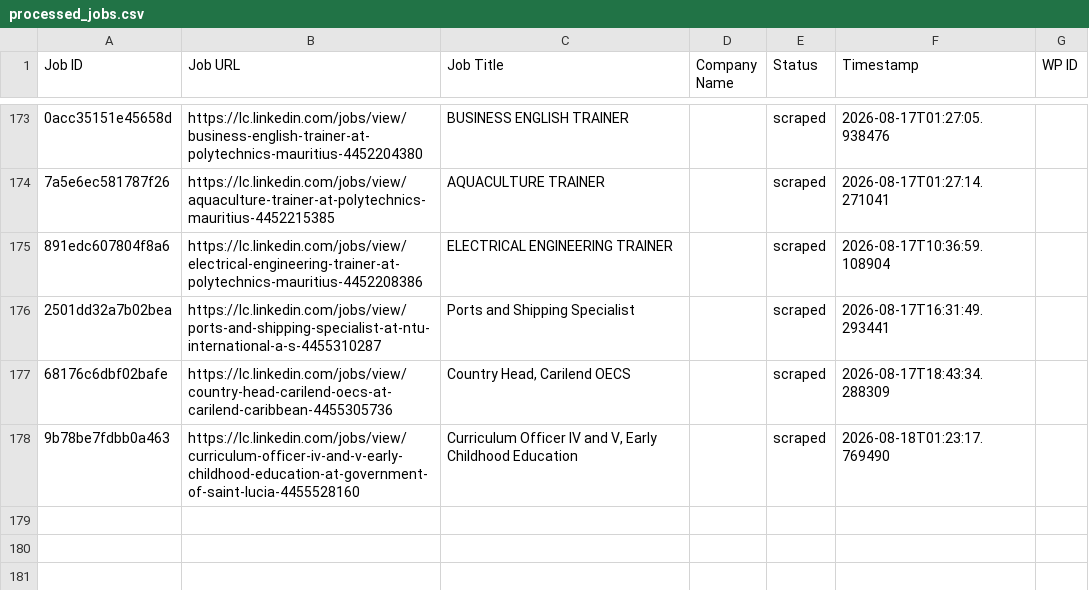
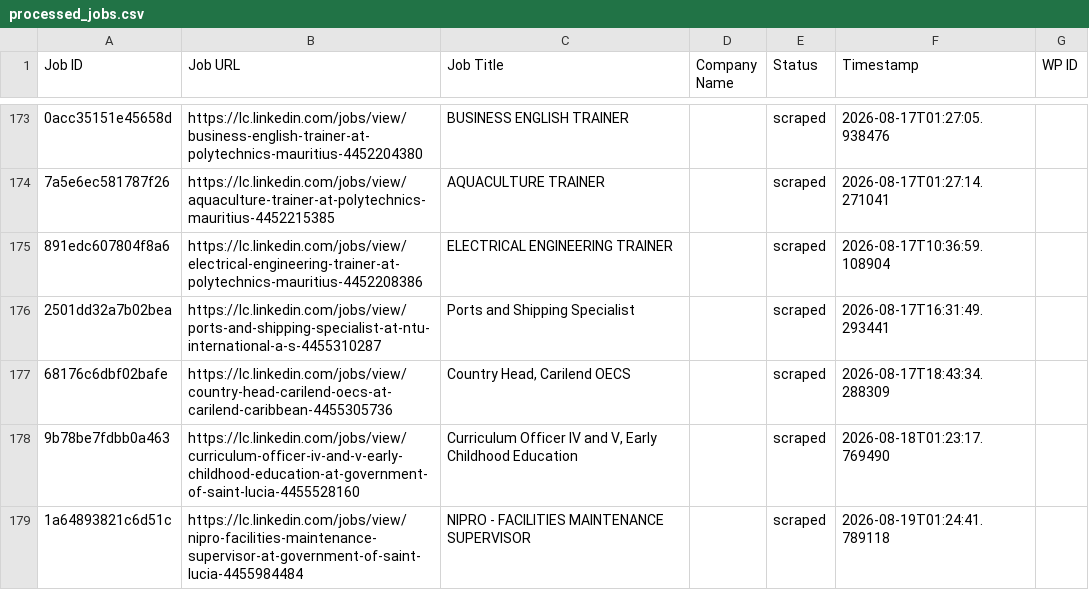
Before and after one commit to innovationinc2000/lc, a CSV file: processed_jobs.csv, drawn as a sheet; only a part is shown, gaps mark what is left out; the diff names each change by its address in the sheet, - before the commit and + after, or states it on an @@ line.

```diff
--- a/processed_jobs.csv
+++ b/processed_jobs.csv
+row 179: 1a64893821c6d51c | https://lc.linkedin.com/jobs/view/nipro-facilities-maintenance-supervisor-at-government-of-saint-lucia-4455984484 | NIPRO - FACILITIES MAINTENANCE SUPERVISOR |  | scraped | 2026-08-19T01:24:41.789118
```
